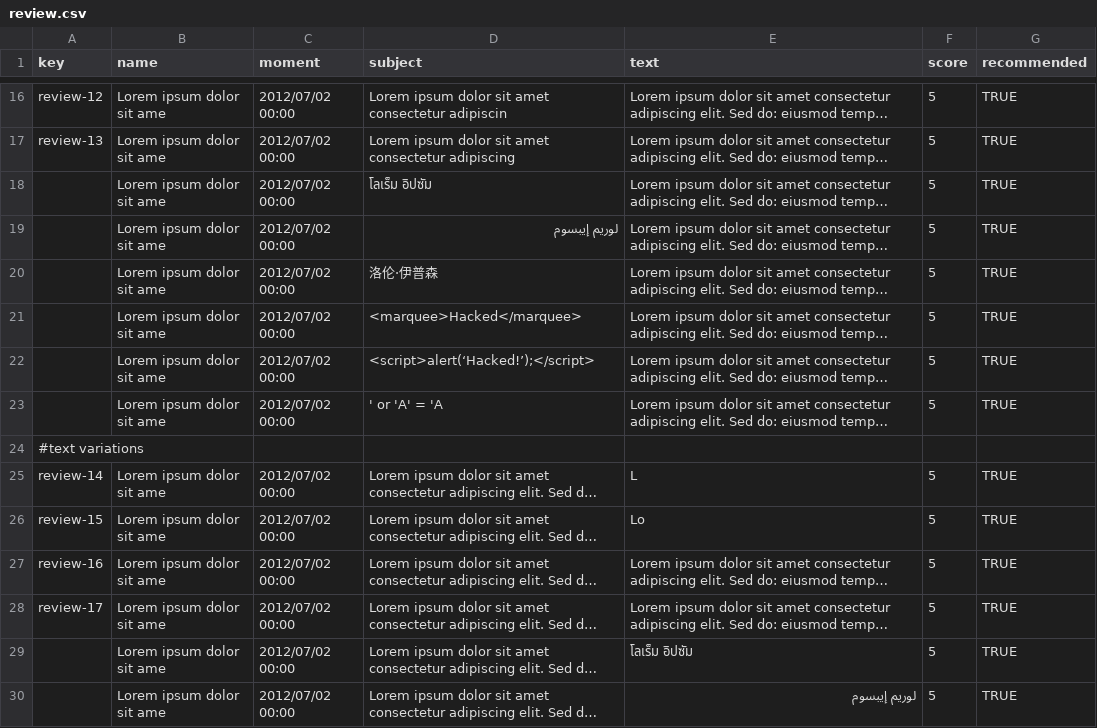
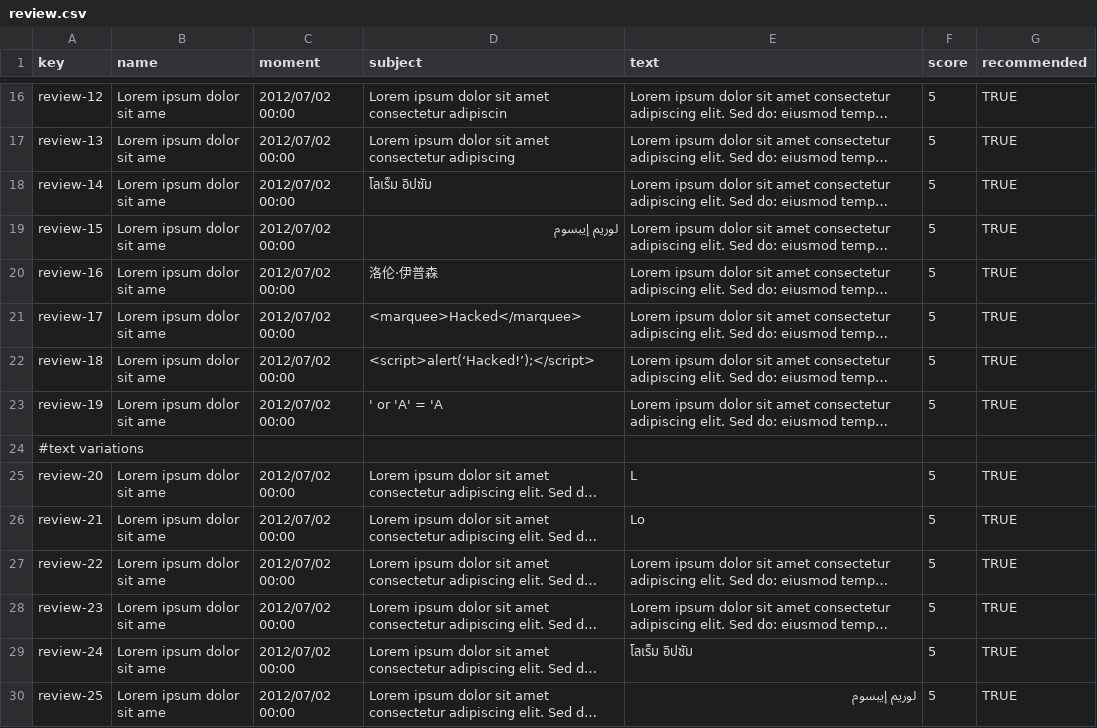
Before and after one commit to alevarmun1/Acme-ANS-D02, a CSV file: src/main/resources/WEB-INF/data/sample/review.csv, drawn as a sheet; only a part is shown, gaps mark what is left out; long unchanged cells end in …; the diff covers the shown part only; the diff names each change by its address in the sheet, - before the commit and + after, or states it on an @@ line.

Commit message:
mini fixes csvs student 3 y review

```diff
--- a/src/main/resources/WEB-INF/data/sample/review.csv
+++ b/src/main/resources/WEB-INF/data/sample/review.csv
-A18 (key): (empty)
+A18 (key): review-14
-A19 (key): (empty)
+A19 (key): review-15
-A20 (key): (empty)
+A20 (key): review-16
-A21 (key): (empty)
+A21 (key): review-17
-A22 (key): (empty)
+A22 (key): review-18
-A23 (key): (empty)
+A23 (key): review-19
-A25 (key): review-14
+A25 (key): review-20
-A26 (key): review-15
+A26 (key): review-21
-A27 (key): review-16
+A27 (key): review-22
-A28 (key): review-17
+A28 (key): review-23
-A29 (key): (empty)
+A29 (key): review-24
-A30 (key): (empty)
+A30 (key): review-25
```
Also changed, not shown: 11 edited cells elsewhere in this file, src/main/resources/WEB-INF/data/sample/activityLog.csv, src/main/resources/WEB-INF/data/sample/flightAssignment.csv, 1 other file.
